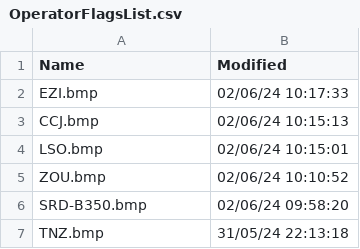
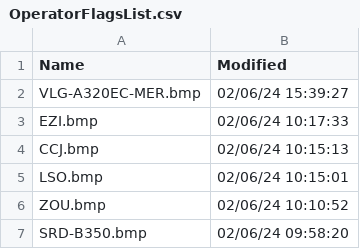
Before and after one commit to rikgale/VRSOperatorFlags, a CSV file: OperatorFlagsList.csv, drawn as a sheet; only a part is shown; the shorter side is filled out with more unchanged rows; the diff names each change by its address in the sheet, - before the commit and + after, or states it on an @@ line.

```diff
--- a/OperatorFlagsList.csv
+++ b/OperatorFlagsList.csv
+row 2: VLG-A320EC-MER.bmp | 02/06/24 15:39:27
```
Also changed, not shown: Silhouettes.csv, 2 other files.
